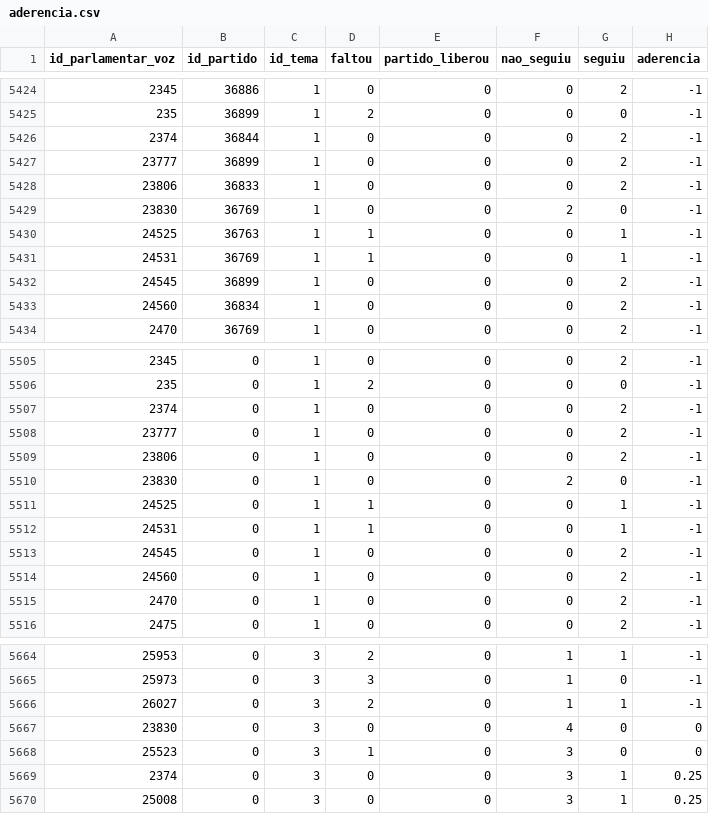
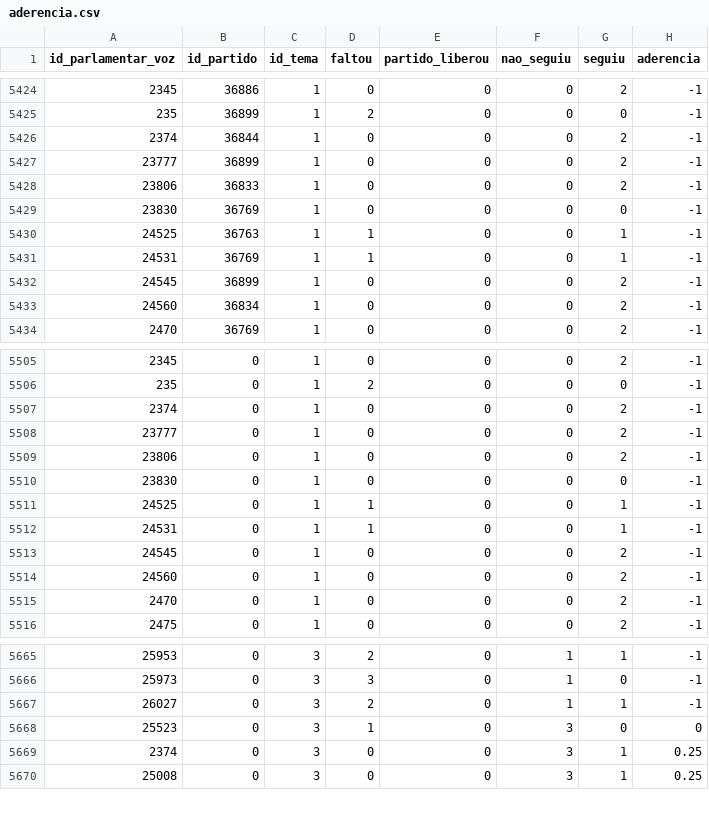
Before and after one commit to parlametria/perfil-parlamentar-dados, a CSV file: bd/data/aderencia.csv, drawn as a sheet; only a part is shown, gaps mark what is left out; the diff covers the shown part only.

```diff
--- a/bd/data/aderencia.csv
+++ b/bd/data/aderencia.csv
@@ -5428,3 +5428,3 @@ id_parlamentar_voz,id_partido,id_tema,faltou,partido_liberou,nao_seguiu,seguiu,a
 23806,36833,1,0,0,0,2,-1
-23830,36769,1,0,0,2,0,-1
+23830,36769,1,0,0,0,0,-1
 24525,36763,1,1,0,0,1,-1
@@ -5509,3 +5509,3 @@ id_parlamentar_voz,id_partido,id_tema,faltou,partido_liberou,nao_seguiu,seguiu,a
 23806,0,1,0,0,0,2,-1
-23830,0,1,0,0,2,0,-1
+23830,0,1,0,0,0,0,-1
 24525,0,1,1,0,0,1,-1
@@ -5666,3 +5667,2 @@ id_parlamentar_voz,id_partido,id_tema,faltou,partido_liberou,nao_seguiu,seguiu,a
 26027,0,3,2,0,1,1,-1
-23830,0,3,0,0,4,0,0
 25523,0,3,1,0,3,0,0
```
Also changed, not shown: 4 added rows and 3 removed rows elsewhere in this file, 3 other files.
